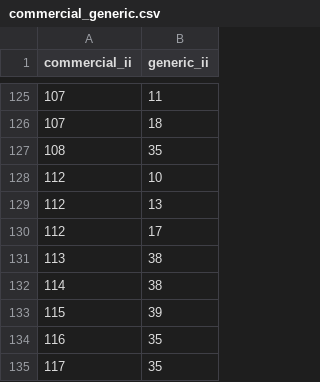
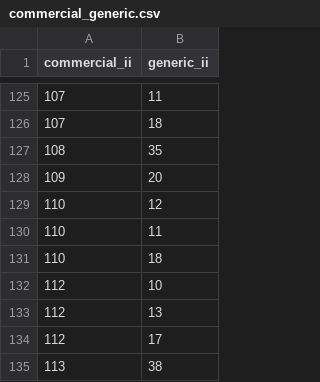
Before and after one commit to hivdb/regadb, a CSV file: regadb-install/drugs-csv/commercial_generic.csv, drawn as a sheet; only a part is shown, gaps mark what is left out; the shorter side is filled out with more unchanged rows.

Commit message:
commercial generic mapping for Triomune and Aptivus

```diff
--- a/regadb-install/drugs-csv/commercial_generic.csv
+++ b/regadb-install/drugs-csv/commercial_generic.csv
@@ -127,2 +127,6 @@ commercial_ii,generic_ii
 108,35
+109,20
+110,12
+110,11
+110,18
 112,10
```
